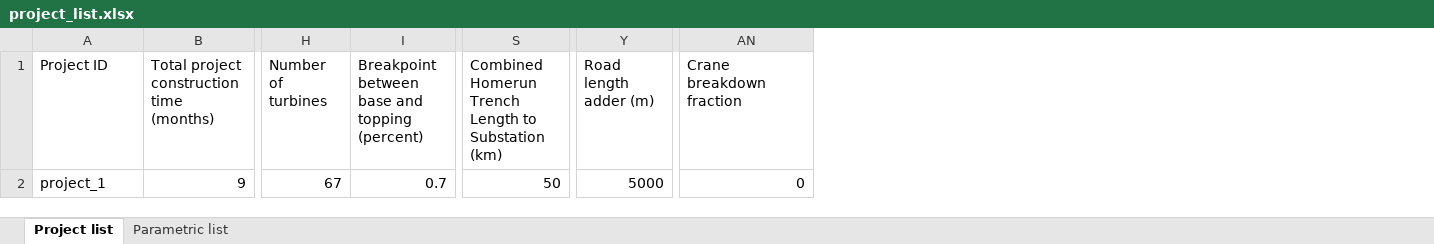
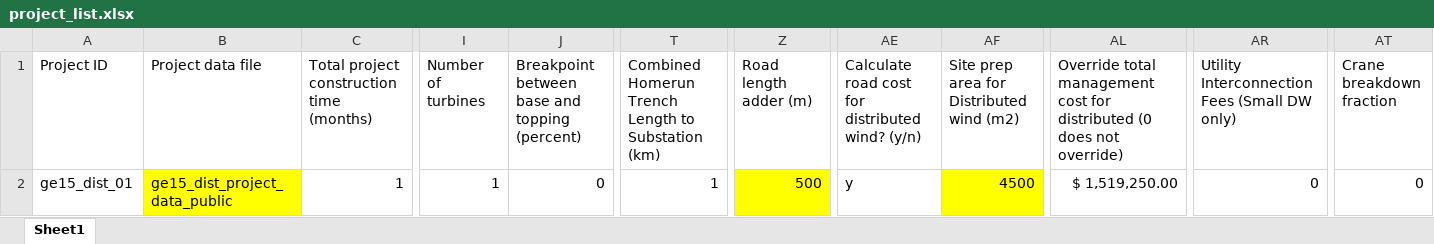
Before and after one commit to WISDEM/LandBOSSE, an Excel workbook: project_input_template/project_list.xlsx, sheet Sheet1, drawn as a sheet; only a part is shown, gaps mark what is left out; values as stored, in another font and other column widths than the file's, no borders; addresses are those after the commit; the diff covers the shown part only; the diff names each change by its address in the sheet, - before the commit and + after, or states it on an @@ line.

Commit message:
add public data to template folder, and add travis.yml

```diff
--- a/project_input_template/project_list.xlsx (sheet Sheet1)
+++ b/project_input_template/project_list.xlsx (sheet Sheet1)
-sheet tab: Project list
+sheet tab: Sheet1
-sheet tab: Parametric list
+column B (Project data file), row 2: ge15_dist_project_data_public
+column AE, rows 1-2: Calculate road cost for distributed wind? (y/n) | y
+column AF, rows 1-2: Site prep area for Distributed wind (m2) | 4500
+column AL, rows 1-2: Override total management cost for distributed (0 does not override) | $ 1,519,250.00
+column AT (Crane breakdown fraction), row 2: 0
-AR1: Crane breakdown fraction
+AR1: Utility Interconnection Fees (Small DW only)
-A2 (Project ID): project_1
+A2 (Project ID): ge15_dist_01
-C2: 9
+C2: 1
-I2 (Number of turbines): 67
+I2 (Number of turbines): 1
-J2: 0.7
+J2: 0
-T2: 50
+T2: 1
-Z2 (Road length adder (m)): 5000
+Z2 (Road length adder (m)): 500
-Z2 fill: none
+Z2 fill: #FFFF00
```
Also changed, not shown: 7 edited cells and cell formats elsewhere in this sheet, 4 other files.
